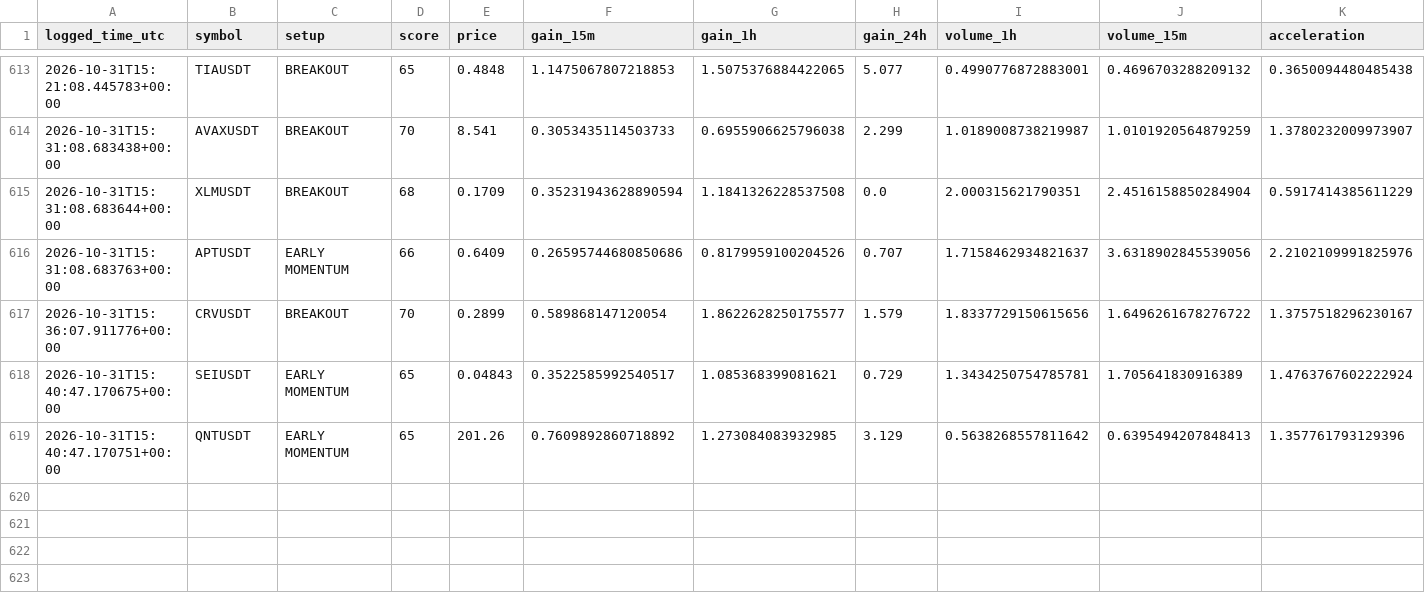
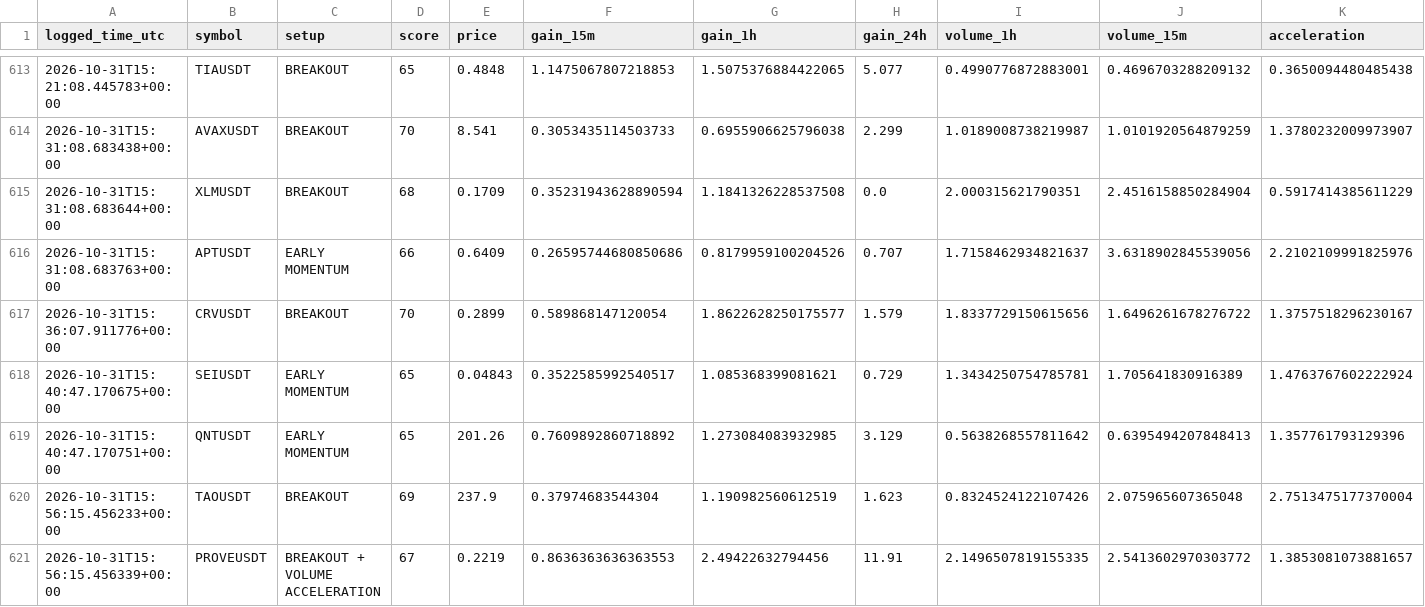
Before and after one commit to islam1977/v3, a CSV file: early_watch_log.csv, drawn as a sheet; only a part is shown, gaps mark what is left out; rows hold the shown columns only; the diff names each change by its address in the sheet, - before the commit and + after, or states it on an @@ line.

```diff
--- a/early_watch_log.csv
+++ b/early_watch_log.csv
+row 620: 2026-10-31T15:56:15.456233+00:00 | TAOUSDT | BREAKOUT | 69 | 237.9 | 0.37974683544304 | 1.190982560612519 | 1.623 | 0.8324524122107426 | 2.075965607365048 | 2.7513475177370004
+row 621: 2026-10-31T15:56:15.456339+00:00 | PROVEUSDT | BREAKOUT + VOLUME ACCELERATION | 67 | 0.2219 | 0.8636363636363553 | 2.49422632794456 | 11.91 | 2.1496507819155335 | 2.5413602970303772 | 1.3853081073881657
```
Also changed, not shown: early_scan_diagnostics.csv, 1 other file.
